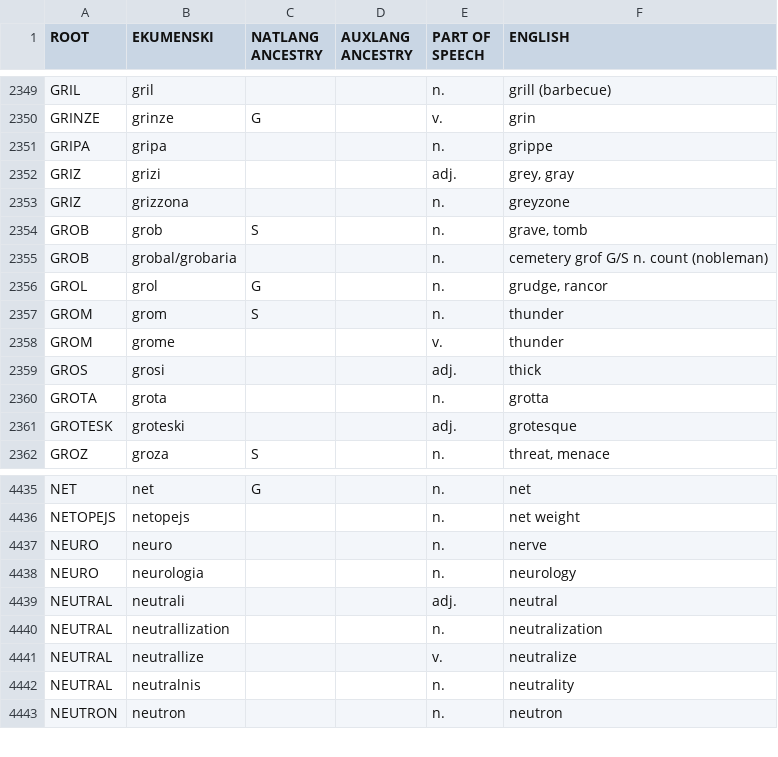
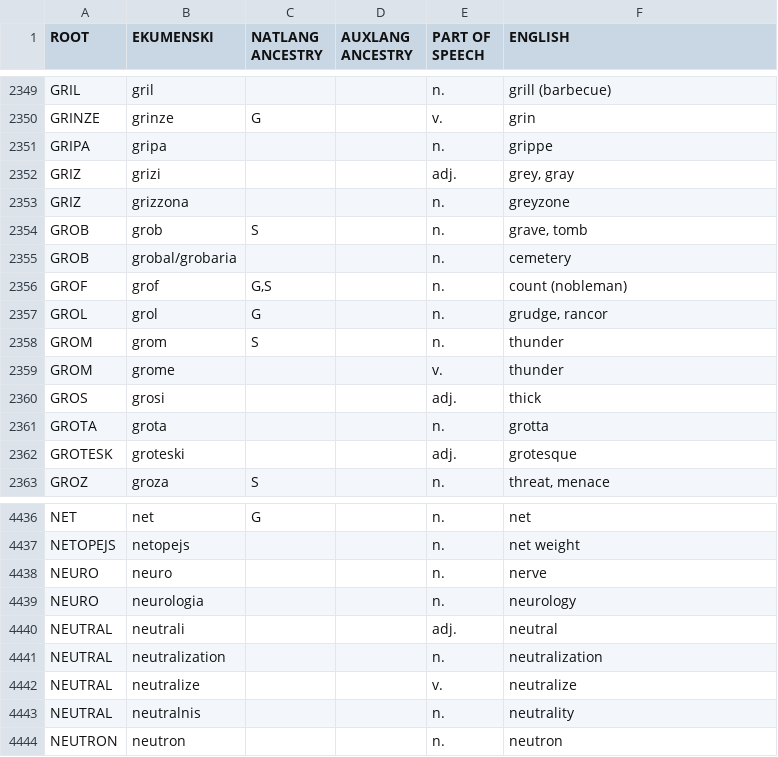
Before and after one commit to SineLaude/ekudict, a CSV file: data/eku-en.csv, drawn as a sheet; only a part is shown, gaps mark what is left out.

Commit message:
fix data errors

```diff
--- a/data/eku-en.csv
+++ b/data/eku-en.csv
@@ -2354,3 +2354,4 @@ GRIZ,grizzona,,,n.,greyzone
 GROB,grob,S,,n.,"grave, tomb"
-GROB,grobal/grobaria,,,n.,cemetery grof G/S n. count (nobleman)
+GROB,grobal/grobaria,,,n.,cemetery
+GROF,grof,"G,S",,n.,count (nobleman)
 GROL,grol,G,,n.,"grudge, rancor"
@@ -4439,4 +4440,4 @@ NEURO,neurologia,,,n.,neurology
 NEUTRAL,neutrali,,,adj.,neutral
-NEUTRAL,neutrallization,,,n.,neutralization
-NEUTRAL,neutrallize,,,v.,neutralize
+NEUTRAL,neutralization,,,n.,neutralization
+NEUTRAL,neutralize,,,v.,neutralize
 NEUTRAL,neutralnis,,,n.,neutrality
```
